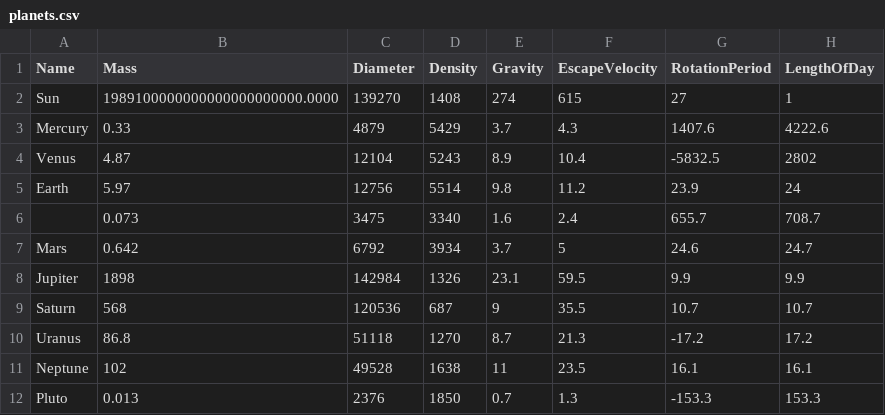
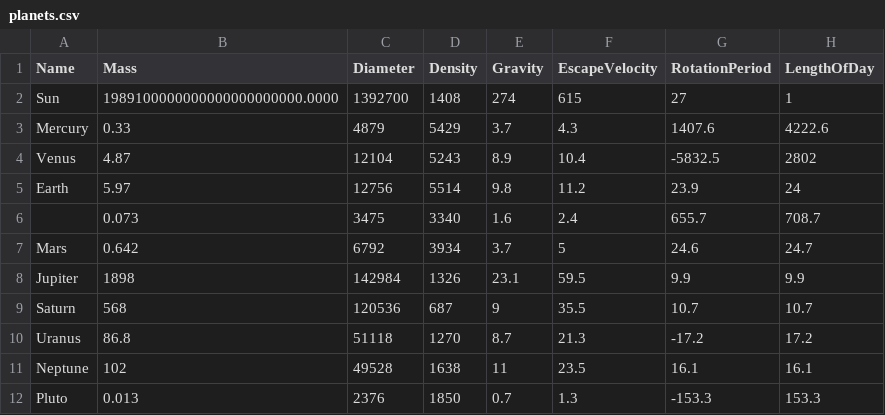
Before and after one commit to quonic/Odin-Orbitz, a CSV file: planets.csv, drawn as a sheet; only a part is shown; the diff names each change by its address in the sheet, - before the commit and + after, or states it on an @@ line.

Commit message:
Converts planet data to f64

```diff
--- a/planets.csv
+++ b/planets.csv
-C2 (Diameter): 139270
+C2 (Diameter): 1392700
```
Also changed, not shown: 4 other files.
